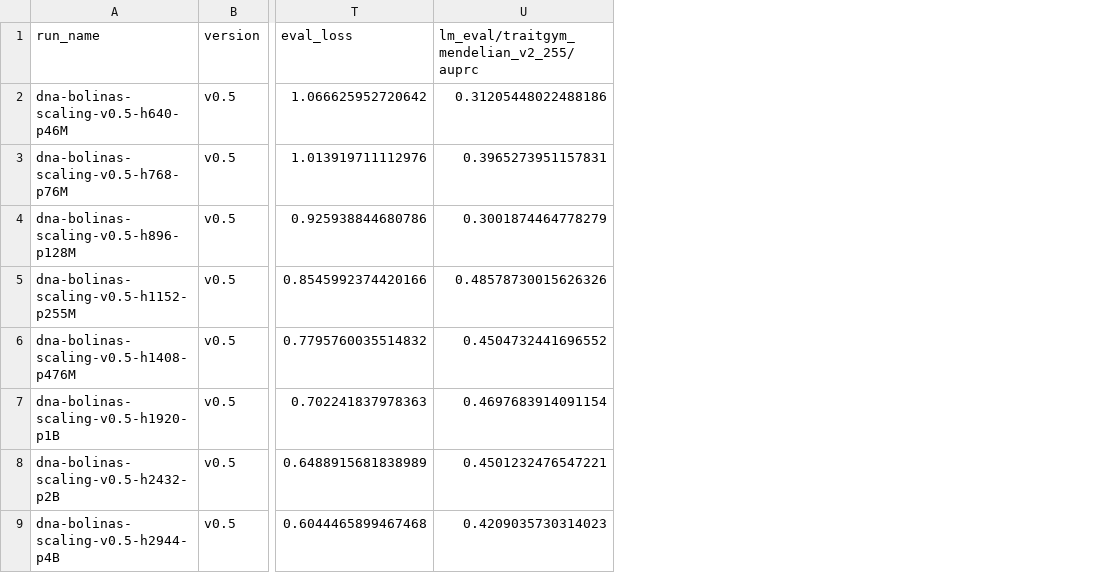
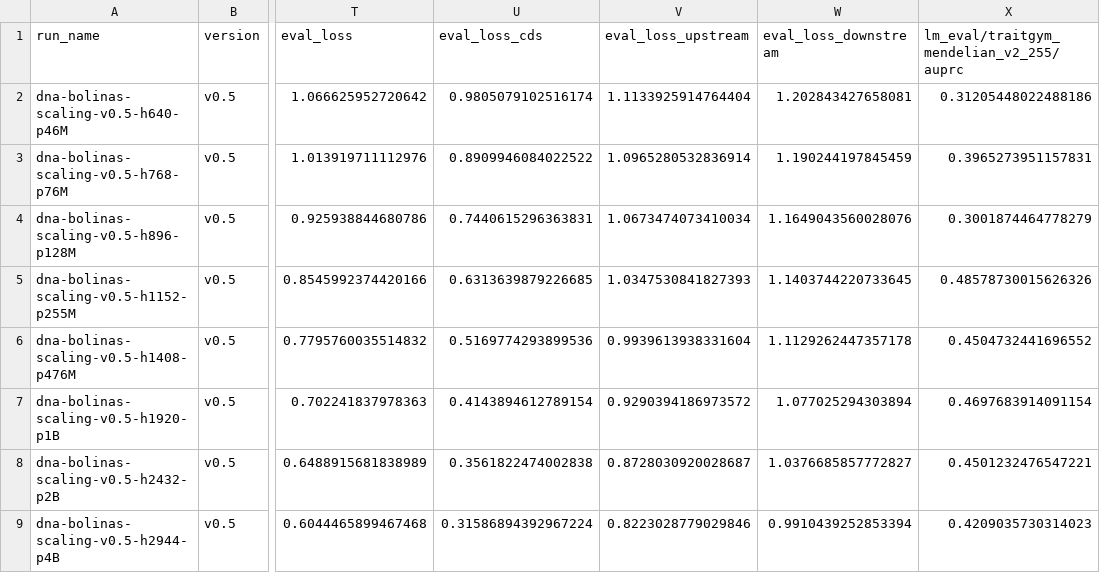
Before and after one commit to eric-czech/marin-dna-post-202606, a CSV file: data/parameter_scaling_results.csv, drawn as a sheet; only a part is shown, gaps mark what is left out; the diff names each change by its address in the sheet, - before the commit and + after, or states it on an @@ line.

```diff
--- a/data/parameter_scaling_results.csv
+++ b/data/parameter_scaling_results.csv
+column U (eval_loss_cds), rows 2-9: 0.9805079102516174 | 0.8909946084022522 | 0.7440615296363831 | 0.6313639879226685 | 0.5169774293899536 | 0.4143894612789154 | 0.3561822474002838 | 0.31586894392967224
+column V (eval_loss_upstream), rows 2-9: 1.1133925914764404 | 1.0965280532836914 | 1.0673474073410034 | 1.0347530841827393 | 0.9939613938331604 | 0.9290394186973572 | 0.8728030920028687 | 0.8223028779029846
+column W (eval_loss_downstream), rows 2-9: 1.202843427658081 | 1.190244197845459 | 1.1649043560028076 | 1.1403744220733645 | 1.1129262447357178 | 1.077025294303894 | 1.0376685857772827 | 0.9910439252853394
```
Also changed, not shown: data/transfer_validation_results.csv, 19 other files.
